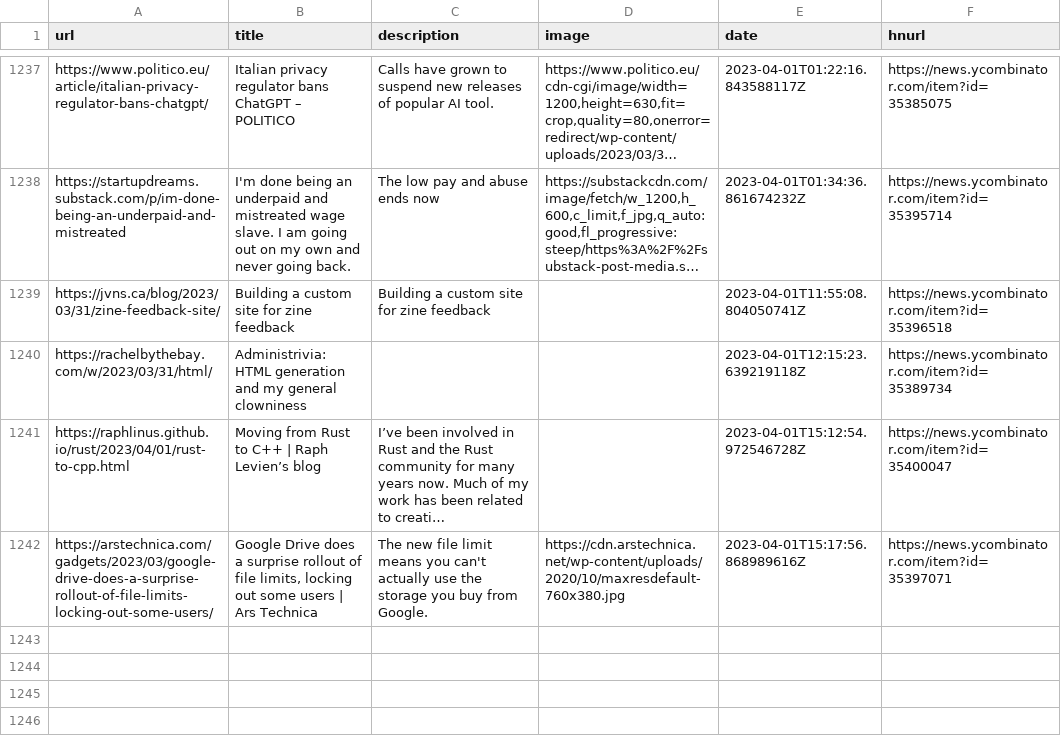
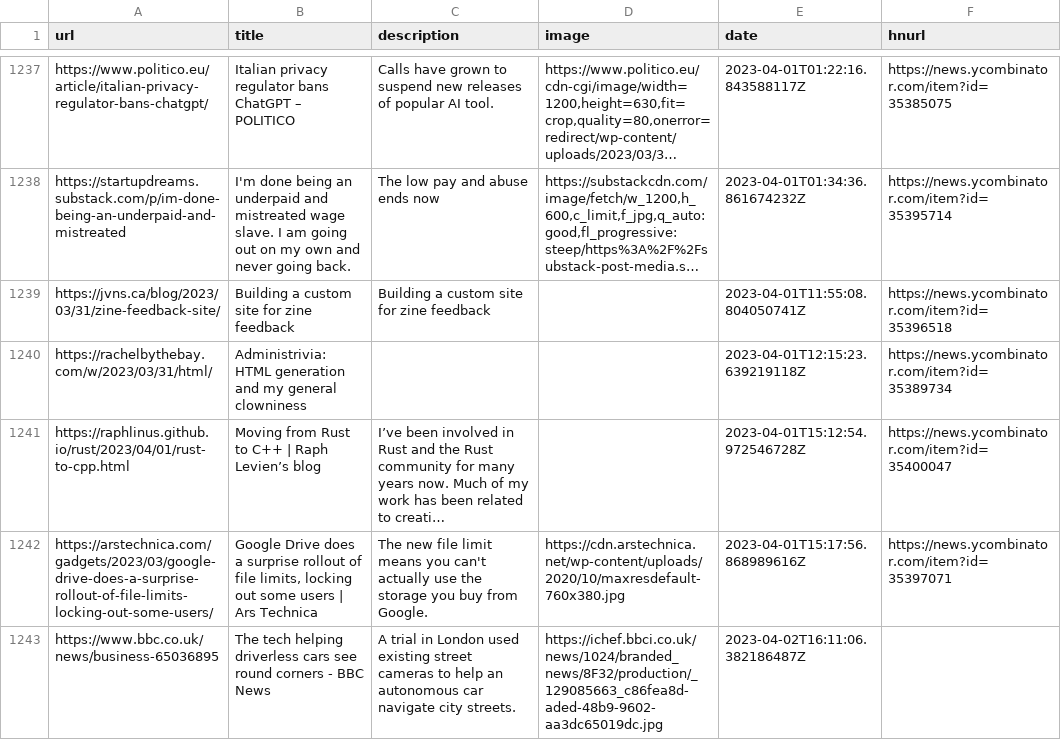
Before and after one commit to codemicro/readingList, a CSV file: readingList.csv, drawn as a sheet; only a part is shown, gaps mark what is left out; long unchanged cells end in …; the diff names each change by its address in the sheet, - before the commit and + after, or states it on an @@ line.

Commit message:
Automated reading list update on Sun Apr  2 16:11:06 UTC 2023

```diff
--- a/readingList.csv
+++ b/readingList.csv
+row 1243: https://www.bbc.co.uk/news/business-65036895 | The tech helping driverless cars see round corners - BBC News | A trial in London used existing street cameras to help an autonomous car navigate city streets. | https://ichef.bbci.co.uk/news/1024/branded_news/8F32/production/_129085663_c86fea8d-aded-48b9-9602-aa3dc65019dc.jpg | 2023-04-02T16:11:06.382186487Z
```
